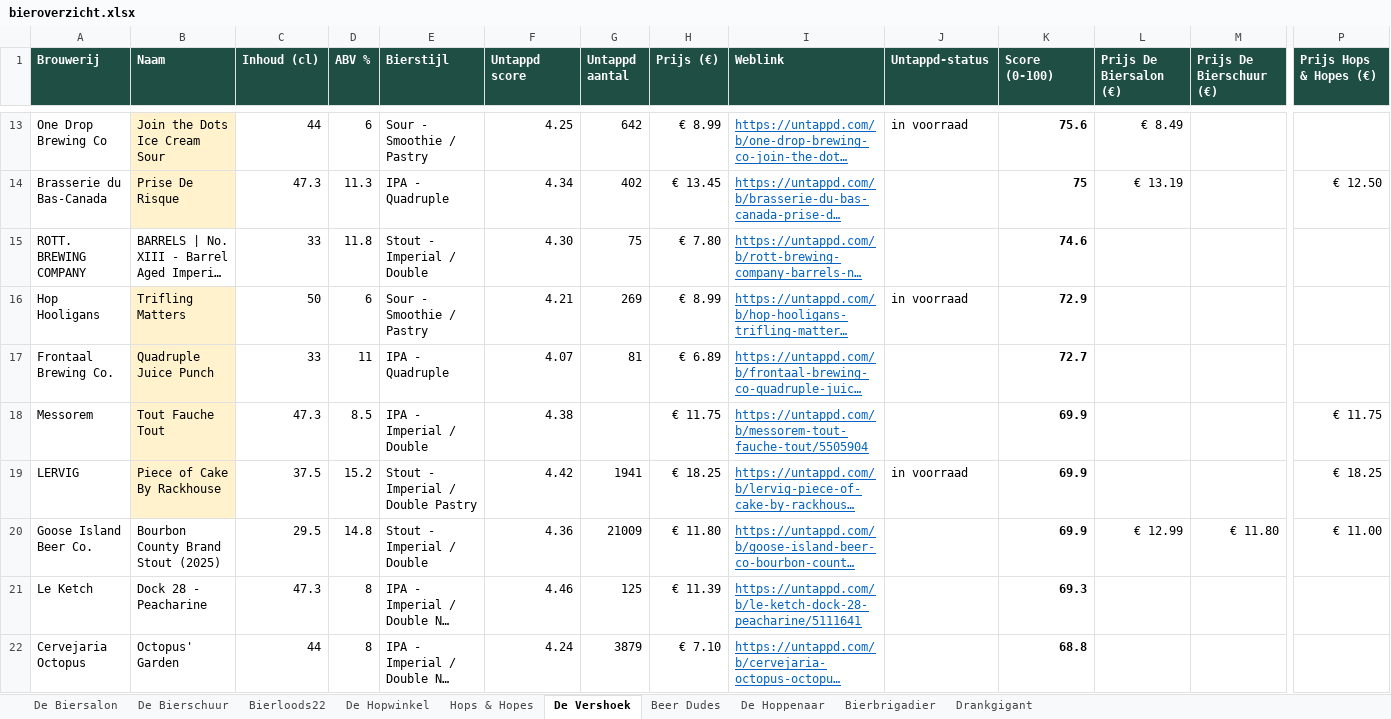
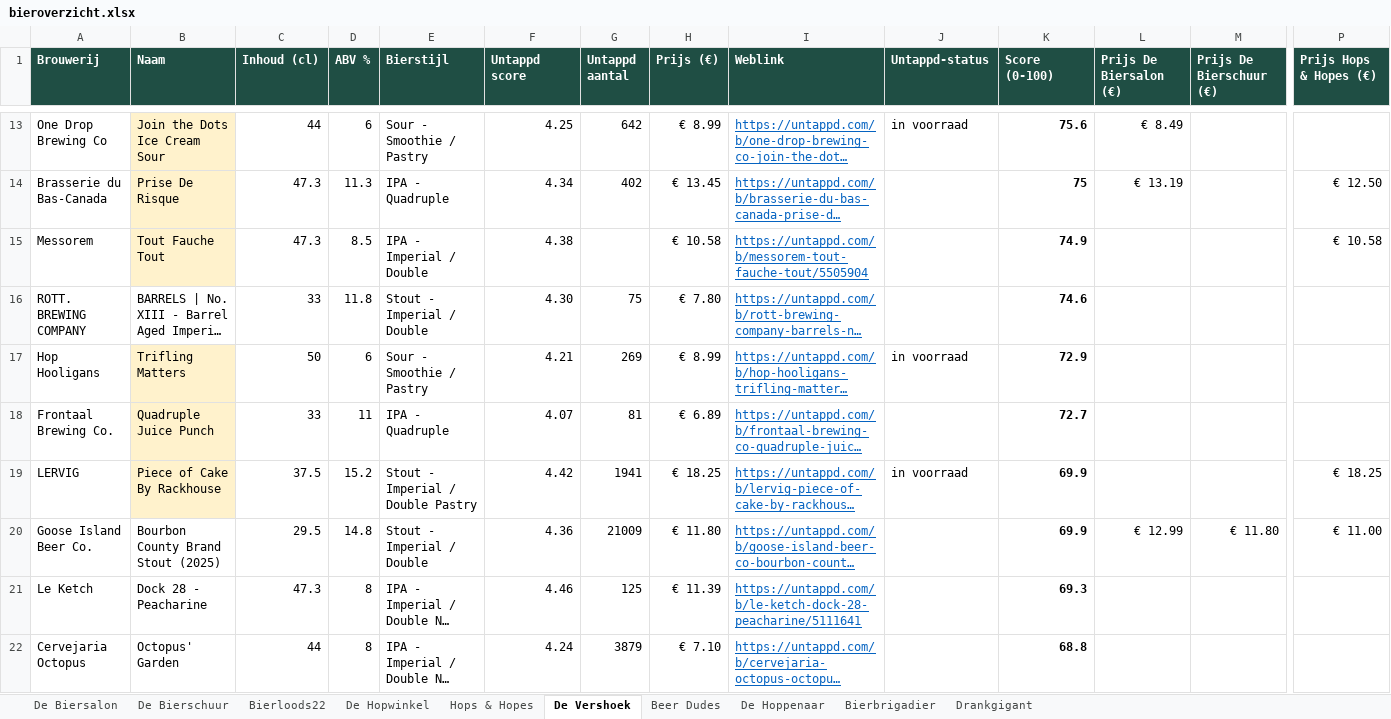
Before and after one commit to RdG-Bier/DeBierScraper, an Excel workbook: docs/bieroverzicht.xlsx, sheet De Vershoek, drawn as a sheet; only a part is shown, gaps mark what is left out; long unchanged cells end in …; values as stored, in another font and other column widths than the file's, no borders; conditional formats not drawn; removed rows and columns are numbered as before the commit, all else as after; rows hold the shown columns only; the diff covers the shown part only; the diff names each change by its address in the sheet, - before the commit and + after, or states it on an @@ line.

```diff
--- a/docs/bieroverzicht.xlsx (sheet De Vershoek)
+++ b/docs/bieroverzicht.xlsx (sheet De Vershoek)
+row 15: Messorem | Tout Fauche Tout | 47.3 | 8.5 | IPA - Imperial / Double | 4.38 |  | € 10.58 | https://untappd.com/b/messorem-tout-fauche-tout/5505904 |  | 74.9 |  |  | € 10.58
-row 18: Messorem | Tout Fauche Tout | 47.3 | 8.5 | IPA - Imperial / Double | 4.38 |  | € 11.75 | https://untappd.com/b/messorem-tout-fauche-tout/5505904 |  | 69.9 |  |  | € 11.75
```
Also changed, not shown: 6 added rows, 6 removed rows and 4 edited cells elsewhere in this sheet, sheet Hops & Hopes, sheet De Biersalon, sheet De Hoppenaar, sheet Bierloods22, sheet De Bierschuur, sheet Bierbrigadier, 2 more sheets, 25 other files.
